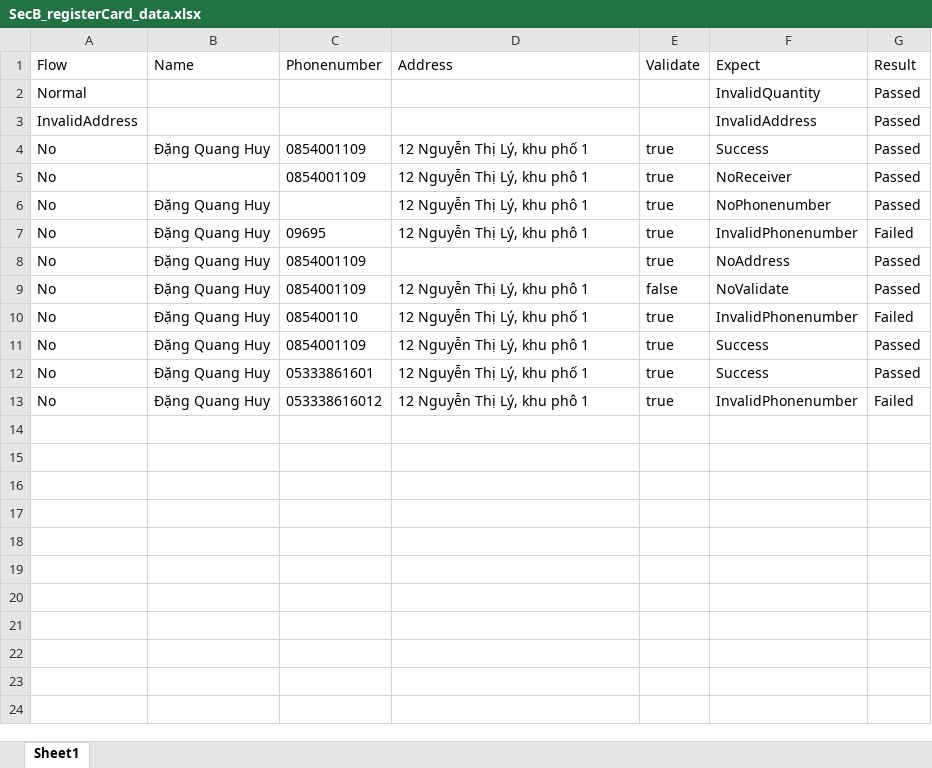
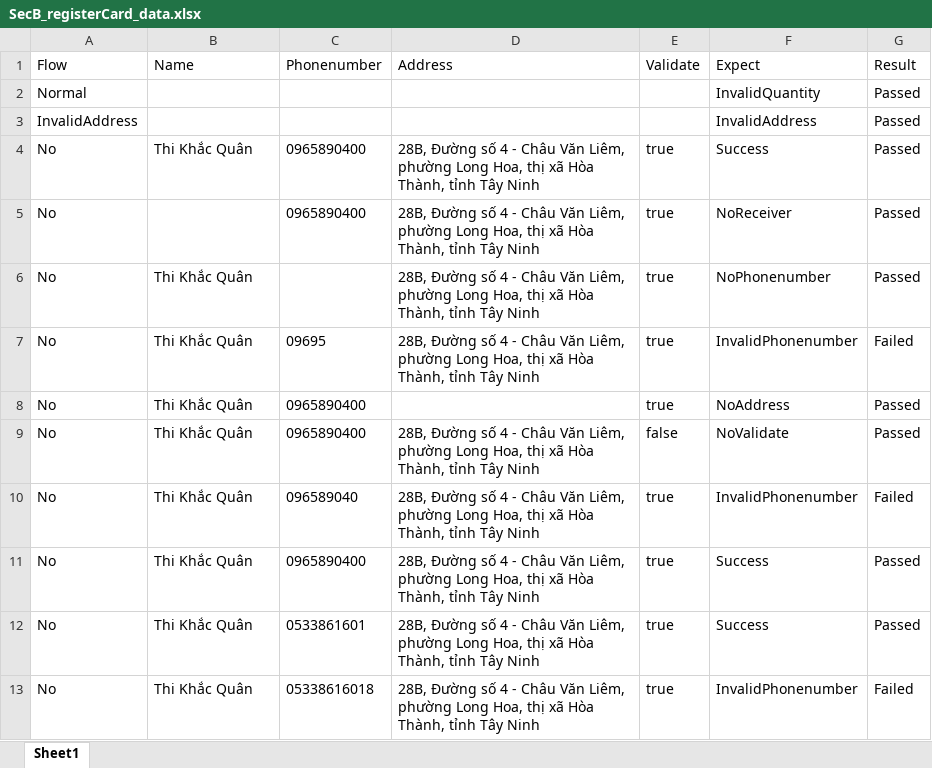
Before and after one commit to SUN-0207/Testing-Assignment, an Excel workbook: Data_Driven/RegisterCard/SecB_registerCard_data.xlsx, sheet Sheet1, drawn as a sheet; values as stored, in another font and other column widths than the file's, no borders; the diff names each change by its address in the sheet, - before the commit and + after, or states it on an @@ line.

Commit message:
fix RegisterStudentCard

```diff
--- a/Data_Driven/RegisterCard/SecB_registerCard_data.xlsx (sheet Sheet1)
+++ b/Data_Driven/RegisterCard/SecB_registerCard_data.xlsx (sheet Sheet1)
-B4 (Name): Đặng Quang Huy
+B4 (Name): Thi Khắc Quân
-C4:C5 (Phonenumber): 0854001109
+C4:C5 (Phonenumber): 0965890400
-D4 (Address): 12 Nguyễn Thị Lý, khu phố 1
+D4 (Address): 28B, Đường số 4 - Châu Văn Liêm, phường Long Hoa, thị xã Hòa Thành, tỉnh Tây Ninh
-D5:D7 (Address): 12 Nguyễn Thị Lý, khu phô 1
+D5:D7 (Address): 28B, Đường số 4 - Châu Văn Liêm, phường Long Hoa, thị xã Hòa Thành, tỉnh Tây Ninh
-B6:B13 (Name): Đặng Quang Huy
+B6:B13 (Name): Thi Khắc Quân
-C8:C9 (Phonenumber): 0854001109
+C8:C9 (Phonenumber): 0965890400
-D9 (Address): 12 Nguyễn Thị Lý, khu phô 1
+D9 (Address): 28B, Đường số 4 - Châu Văn Liêm, phường Long Hoa, thị xã Hòa Thành, tỉnh Tây Ninh
-C10 (Phonenumber): 085400110
+C10 (Phonenumber): 096589040
-D10 (Address): 12 Nguyễn Thị Lý, khu phố 1
+D10 (Address): 28B, Đường số 4 - Châu Văn Liêm, phường Long Hoa, thị xã Hòa Thành, tỉnh Tây Ninh
-C11 (Phonenumber): 0854001109
+C11 (Phonenumber): 0965890400
-D11 (Address): 12 Nguyễn Thị Lý, khu phô 1
+D11 (Address): 28B, Đường số 4 - Châu Văn Liêm, phường Long Hoa, thị xã Hòa Thành, tỉnh Tây Ninh
-C12 (Phonenumber): 05333861601
+C12 (Phonenumber): 0533861601
-D12 (Address): 12 Nguyễn Thị Lý, khu phố 1
+D12 (Address): 28B, Đường số 4 - Châu Văn Liêm, phường Long Hoa, thị xã Hòa Thành, tỉnh Tây Ninh
-C13 (Phonenumber): 053338616012
+C13 (Phonenumber): 05338616018
-D13 (Address): 12 Nguyễn Thị Lý, khu phô 1
+D13 (Address): 28B, Đường số 4 - Châu Văn Liêm, phường Long Hoa, thị xã Hòa Thành, tỉnh Tây Ninh
```
Also changed, not shown: 1 other file.
